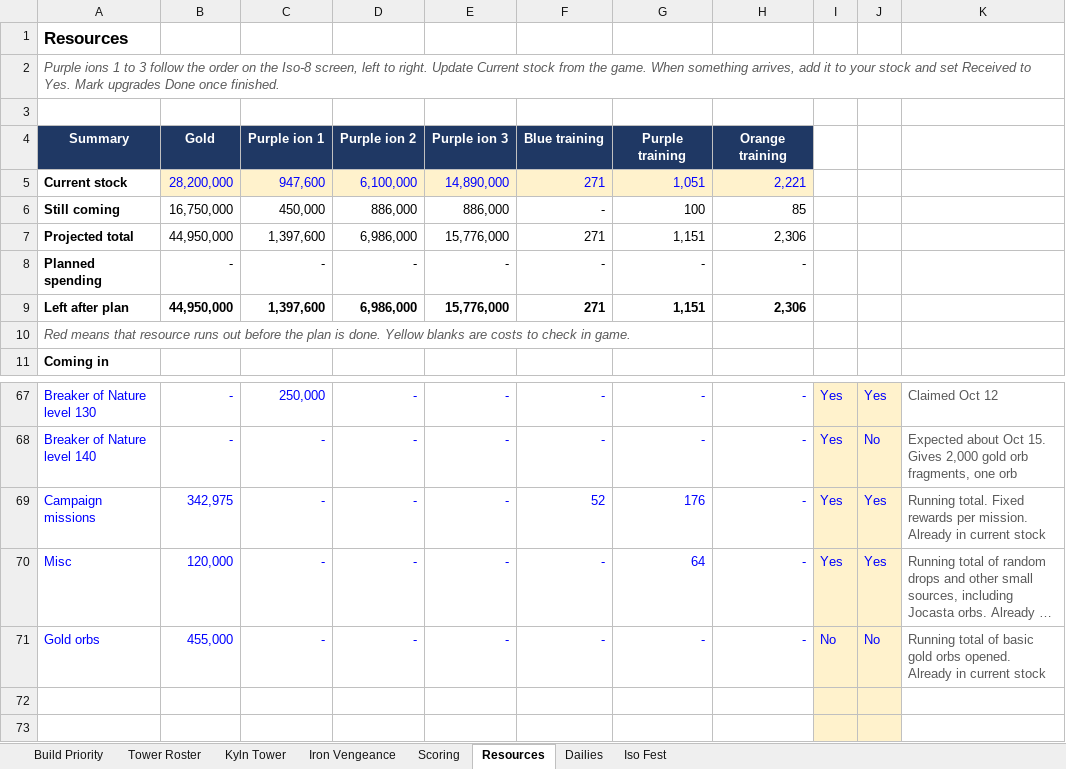
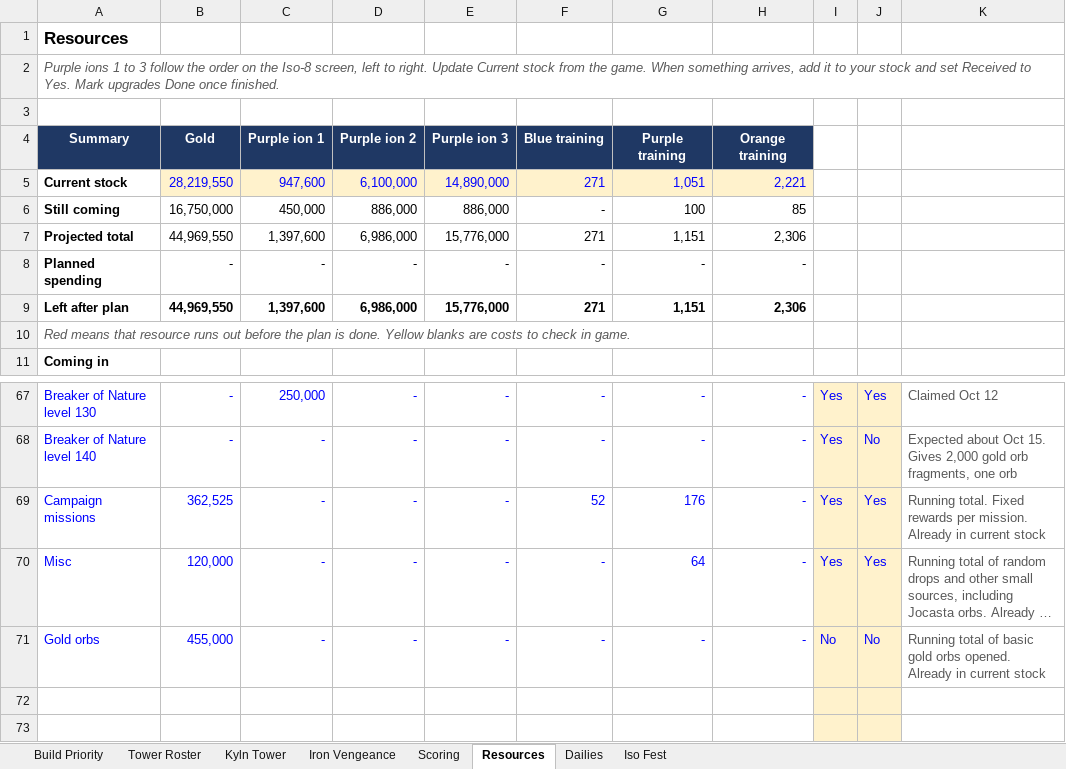
Before and after one commit to mansaalman01-maker/Marvel-Strike-Force-Planning, an Excel workbook: Event_Tracker.xlsx, sheet Resources, drawn as a sheet; only a part is shown, gaps mark what is left out; long unchanged cells end in …; values as stored, in another font and other column widths than the file's, no borders; conditional formats not drawn; the diff names each change by its address in the sheet, - before the commit and + after, or states it on an @@ line.

```diff
--- a/Event_Tracker.xlsx (sheet Resources)
+++ b/Event_Tracker.xlsx (sheet Resources)
-B5: 28,200,000
+B5: 28,219,550
-B7: 44,950,000
+B7: 44,969,550
-B9: 44,950,000
+B9: 44,969,550
-B69: 342,975
+B69: 362,525
```
Also changed, not shown: sheet Iso Fest, sheet Iron Vengeance.
